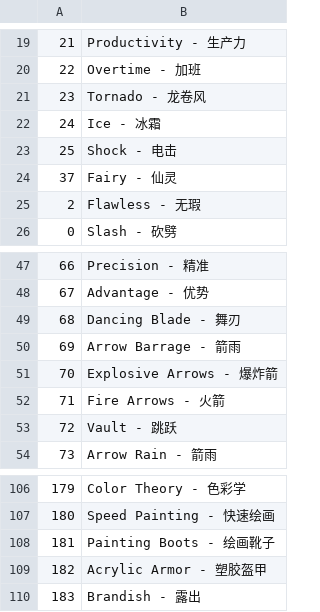
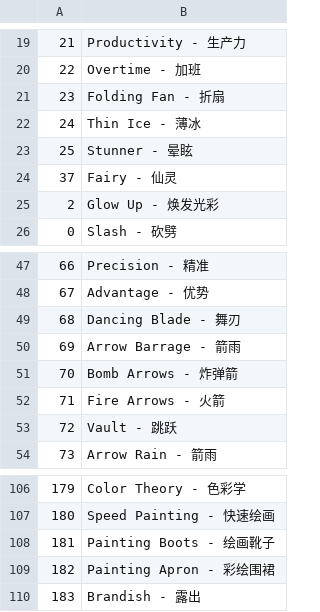
Before and after one commit to Ill-cat/Mobmania-Chinese, a CSV file: a13.1.3/e_name.csv, drawn as a sheet; only a part is shown, gaps mark what is left out.

```diff
--- a/a13.1.3/e_name.csv
+++ b/a13.1.3/e_name.csv
@@ -20,7 +20,7 @@
 22,Overtime - 加班
-23,Tornado - 龙卷风
-24,Ice - 冰霜
-25,Shock - 电击
+23,Folding Fan - 折扇
+24,Thin Ice - 薄冰
+25,Stunner - 晕眩
 37,Fairy - 仙灵
-2,Flawless - 无瑕
+2,Glow Up - 焕发光彩
 0,Slash - 砍劈
@@ -50,3 +50,3 @@
 69,Arrow Barrage - 箭雨
-70,Explosive Arrows - 爆炸箭
+70,Bomb Arrows - 炸弹箭
 71,Fire Arrows - 火箭
@@ -108,3 +108,3 @@
 181,Painting Boots - 绘画靴子
-182,Acrylic Armor - 塑胶盔甲
+182,Painting Apron - 彩绘围裙
 183,Brandish - 露出
```
Also changed, not shown: a13.1.3/e_desc.csv.
